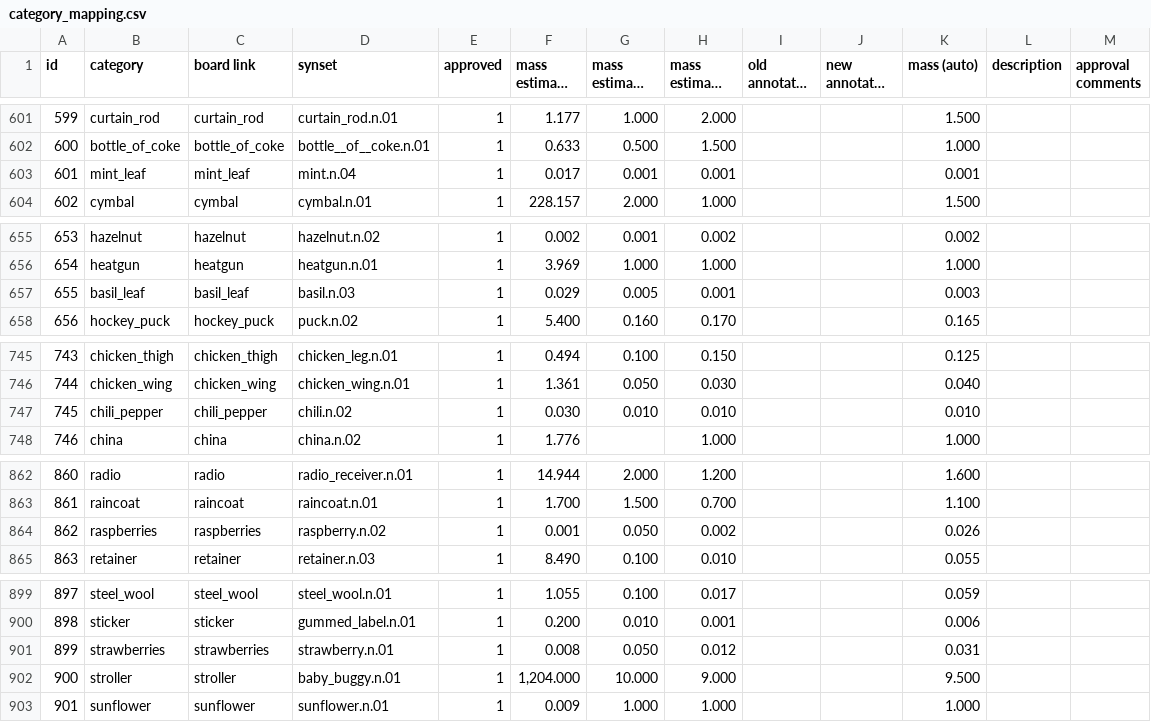
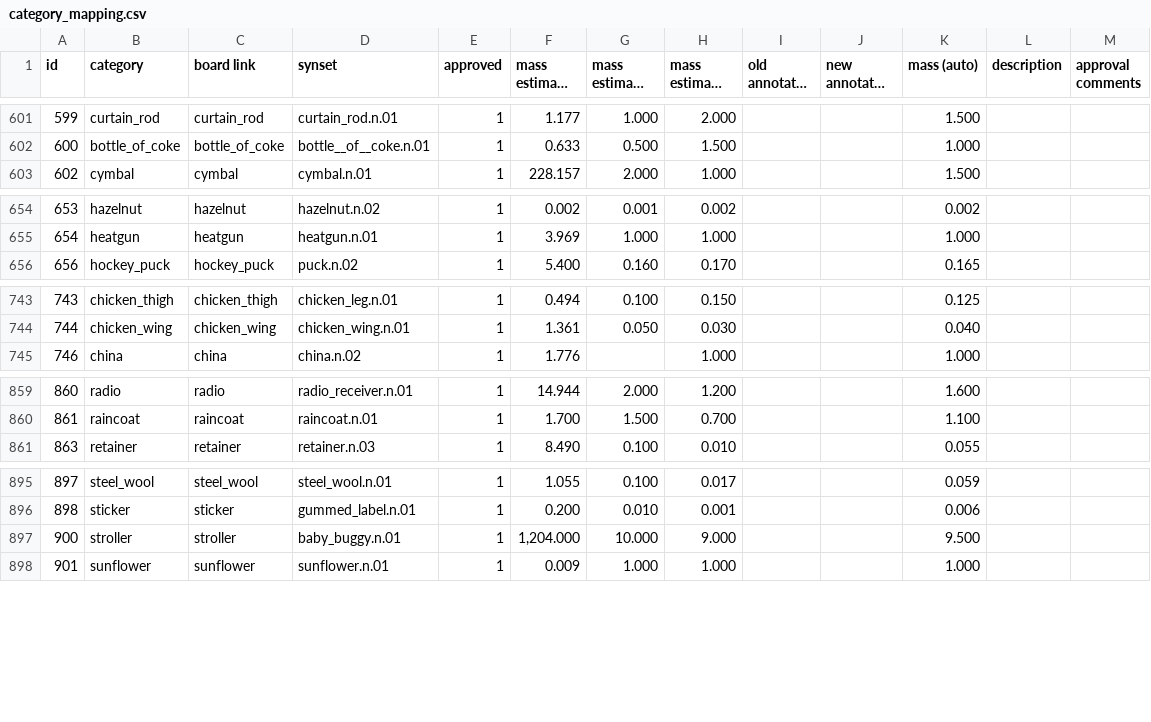
Before and after one commit to StanfordVL/bddl, a CSV file: bddl/generated_data/category_mapping.csv, drawn as a sheet; only a part is shown, gaps mark what is left out; long unchanged cells end in …; the diff names each change by its address in the sheet, - before the commit and + after, or states it on an @@ line.

```diff
--- a/bddl/generated_data/category_mapping.csv
+++ b/bddl/generated_data/category_mapping.csv
-row 603: 601 | mint_leaf | mint_leaf | mint.n.04 | 1 | 0.017 | 0.001 | 0.001 |  |  | 0.001
-row 657: 655 | basil_leaf | basil_leaf | basil.n.03 | 1 | 0.029 | 0.005 | 0.001 |  |  | 0.003
-row 747: 745 | chili_pepper | chili_pepper | chili.n.02 | 1 | 0.030 | 0.010 | 0.010 |  |  | 0.010
-row 864: 862 | raspberries | raspberries | raspberry.n.02 | 1 | 0.001 | 0.050 | 0.002 |  |  | 0.026
-row 901: 899 | strawberries | strawberries | strawberry.n.01 | 1 | 0.008 | 0.050 | 0.012 |  |  | 0.031
```
Also changed, not shown: bddl/generated_data/object_renames.csv, 2 other files.
